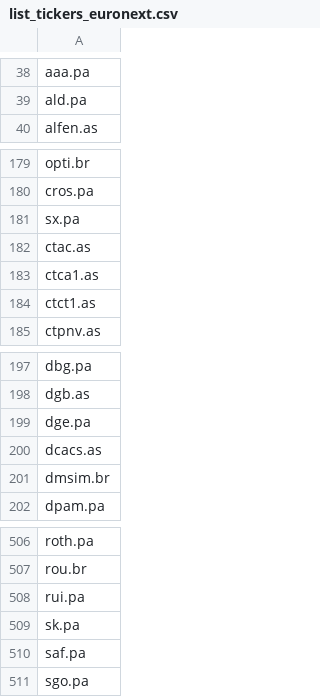
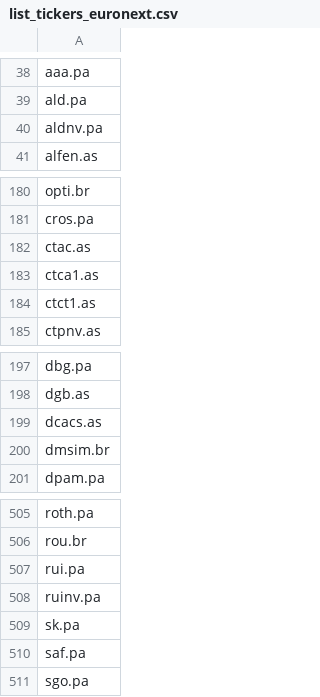
Before and after one commit to QGdtsc/dashboard_qg_yf_csv, a CSV file: list_tickers_euronext.csv, drawn as a sheet; only a part is shown, gaps mark what is left out; removed rows and columns are numbered as before the commit, all else as after; the diff names each change by its address in the sheet, - before the commit and + after, or states it on an @@ line.

Commit message:
Upload files via python

```diff
--- a/list_tickers_euronext.csv
+++ b/list_tickers_euronext.csv
+row 40: aldnv.pa
-row 181: sx.pa
-row 199: dge.pa
+row 508: ruinv.pa
```
